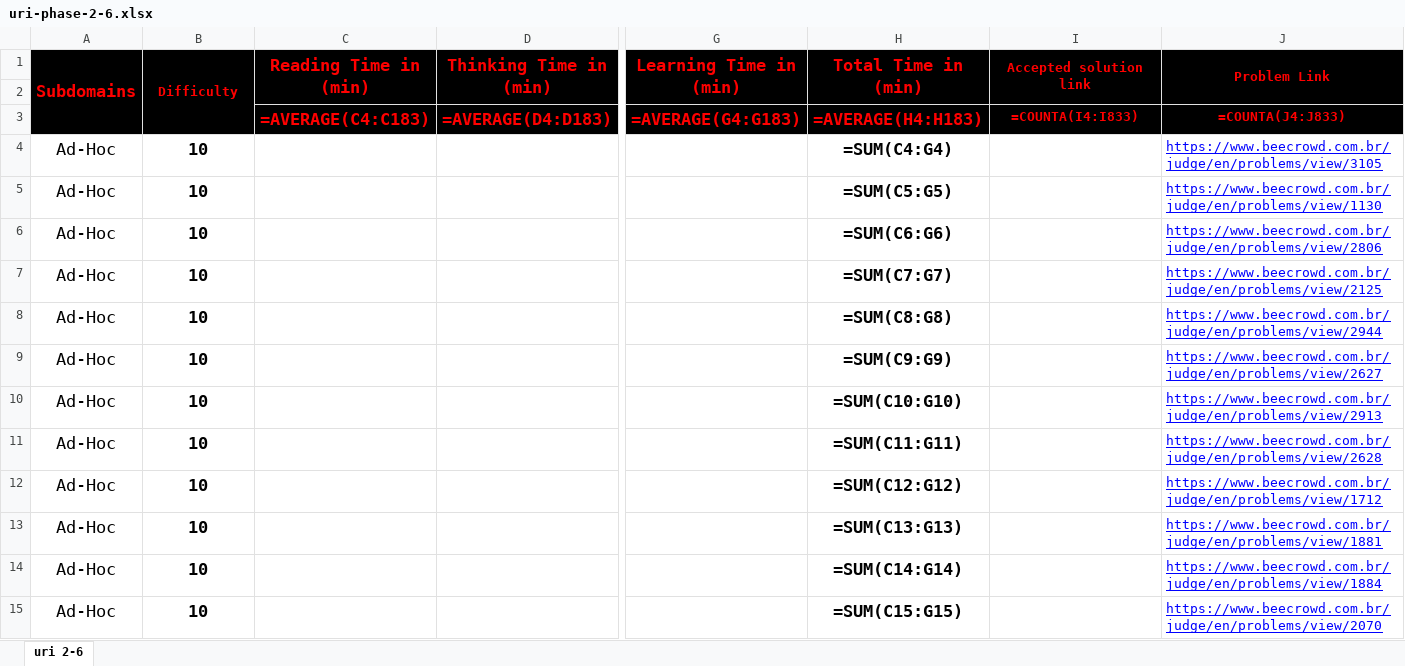
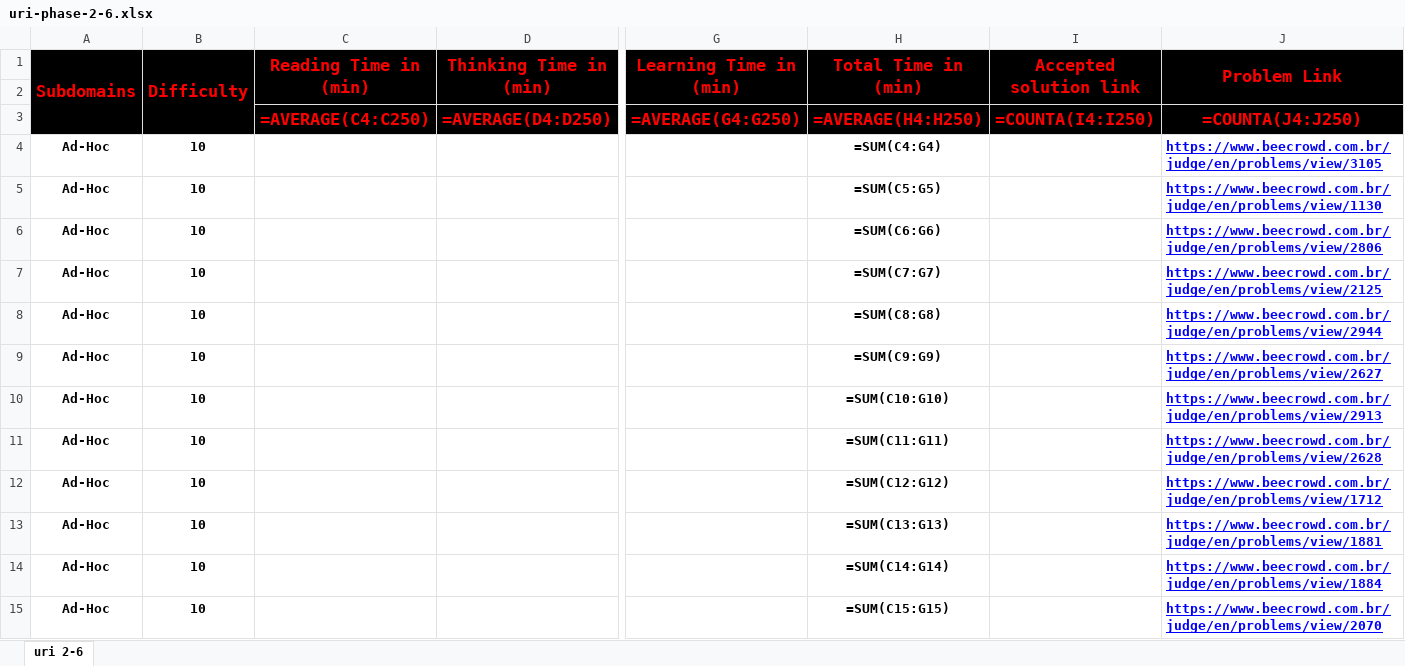
Before and after one commit to cs-MohamedAyman/Problem-Solving-Training, an Excel workbook: level-2/uri/phase-2-6/uri-phase-2-6.xlsx, sheet uri 2-6, drawn as a sheet; only a part is shown, gaps mark what is left out; values as stored, in another font and other column widths than the file's, no borders; formulas are shown in place of their values; conditional formats not drawn; removed rows and columns are numbered as before the commit, all else as after; rows hold the shown columns only; the diff covers the shown part only; the diff names each change by its address in the sheet, - before the commit and + after, or states it on an @@ line.

```diff
--- a/level-2/uri/phase-2-6/uri-phase-2-6.xlsx (sheet uri 2-6)
+++ b/level-2/uri/phase-2-6/uri-phase-2-6.xlsx (sheet uri 2-6)
@@ B1 text size: larger @@
@@ I1:J1 text size: larger @@
-row 3:  |  | =AVERAGE(C4:C183) | =AVERAGE(D4:D183) | =AVERAGE(G4:G183) | =AVERAGE(H4:H183) | =COUNTA(I4:I833) | =COUNTA(J4:J833)
+row 3:  |  | =AVERAGE(C4:C250) | =AVERAGE(D4:D250) | =AVERAGE(G4:G250) | =AVERAGE(H4:H250) | =COUNTA(I4:I250) | =COUNTA(J4:J250)
@@ A4:B15 text size: smaller @@
-A4:A15 bold: off
+A4:A15 bold: on
@@ H4:H15 text size: smaller @@
-J4:J15 bold: off
+J4:J15 bold: on
```
Also changed, not shown: cell formats elsewhere in this sheet, level-1/uri/phase-1-1/uri-phase-1-1.xlsx, level-1/uri/phase-1-2/uri-phase-1-2.xlsx, 9 other files.
